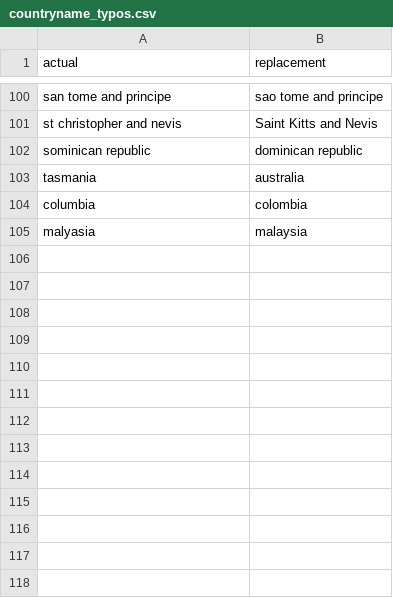
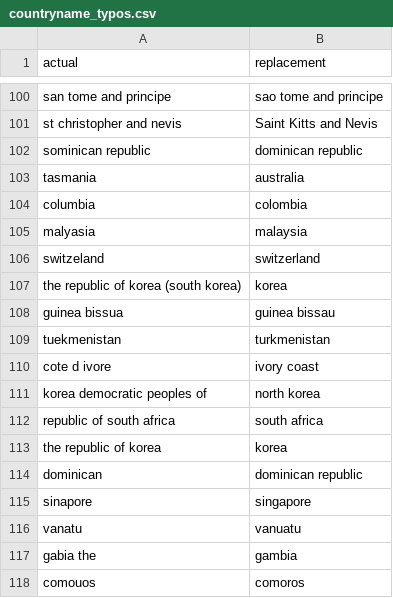
Before and after one commit to flinder/human_rights_text, a CSV file: data/coding_files/countryname_typos.csv, drawn as a sheet; only a part is shown, gaps mark what is left out.

Commit message:
added more typos

```diff
--- a/data/coding_files/countryname_typos.csv
+++ b/data/coding_files/countryname_typos.csv
@@ -105 +105,14 @@
 "malyasia", "malaysia"
+"switzeland", "switzerland"
+"the republic of korea (south korea)", "korea"
+"guinea bissua", "guinea bissau"
+"tuekmenistan", "turkmenistan"
+"cote d ivore", "ivory coast"
+"korea democratic peoples of", "north korea"
+"republic of south africa", "south africa"
+"the republic of korea", "korea"
+"dominican", "dominican republic"
+"sinapore", "singapore"
+"vanatu", "vanuatu"
+"gabia the", "gambia"
+"comouos", "comoros"
```
